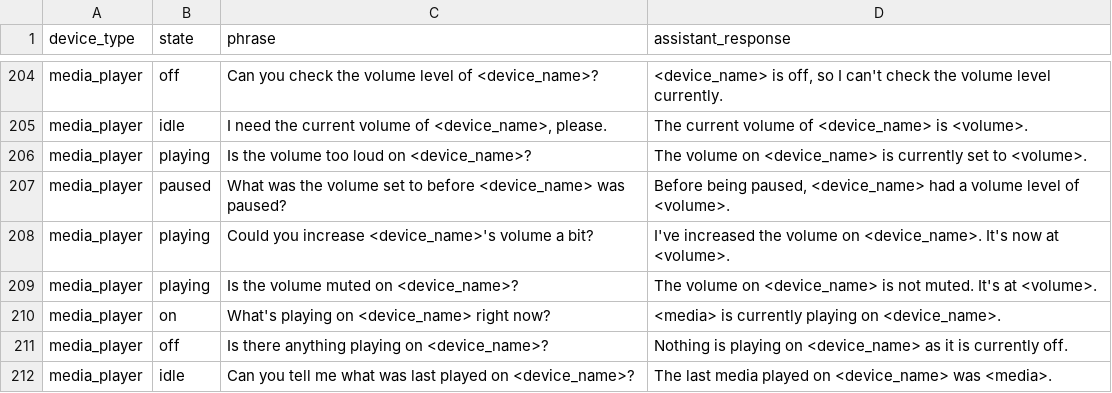
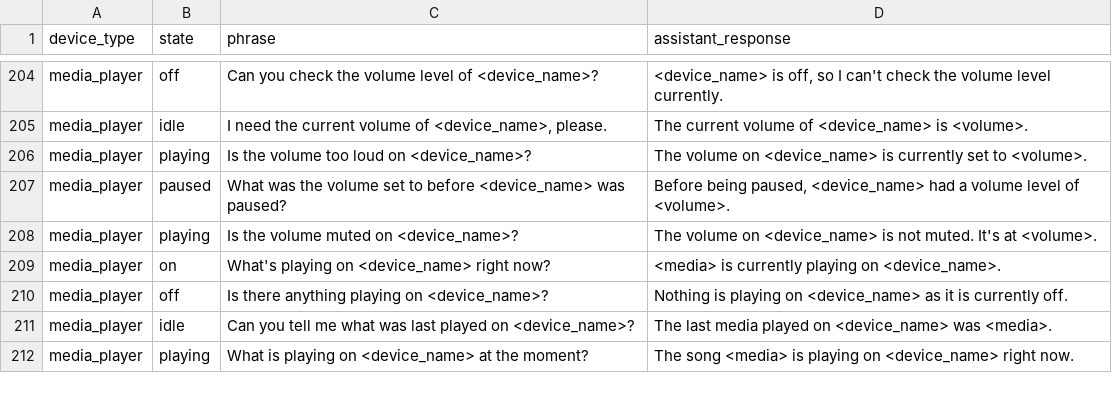
Before and after one commit to acon96/home-llm, a CSV file: data/piles/english/pile_of_status_requests.csv, drawn as a sheet; only a part is shown, gaps mark what is left out; the shorter side is filled out with more unchanged rows; the diff names each change by its address in the sheet, - before the commit and + after, or states it on an @@ line.

Commit message:
training fixes, default values + other fixes

```diff
--- a/data/piles/english/pile_of_status_requests.csv
+++ b/data/piles/english/pile_of_status_requests.csv
-row 208: media_player | playing | Could you increase <device_name>'s volume a bit? | I've increased the volume on <device_name>. It's now at <volume>.
```
Also changed, not shown: 7 other files.
